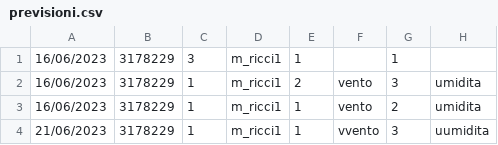
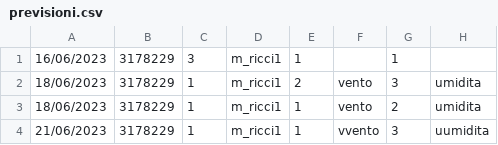
Before and after one commit to MarcoRicci03/climate_monitoring_gruppo9, a CSV file: climate_monitoring/dati/previsioni.csv, drawn as a sheet; only a part is shown; the diff names each change by its address in the sheet, - before the commit and + after, or states it on an @@ line.

```diff
--- a/climate_monitoring/dati/previsioni.csv
+++ b/climate_monitoring/dati/previsioni.csv
-A2:A3: 16/06/2023
+A2:A3: 18/06/2023
```
Also changed, not shown: 3 other files.
